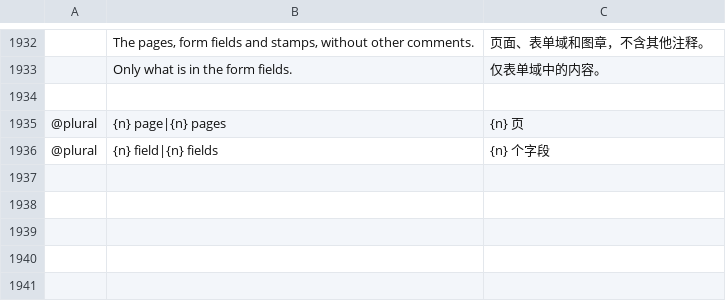
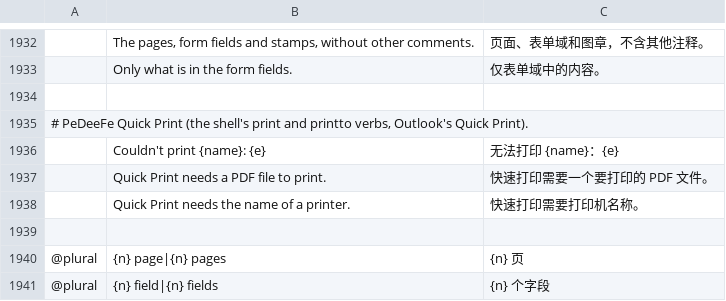
Before and after one commit to Phreezi/printcraft, a TSV file: crates/ui-egui/src/i18n/zh-hans.tsv, drawn as a sheet; only a part is shown, gaps mark what is left out; the diff names each change by its address in the sheet, - before the commit and + after, or states it on an @@ line.

```diff
--- a/crates/ui-egui/src/i18n/zh-hans.tsv
+++ b/crates/ui-egui/src/i18n/zh-hans.tsv
+row 1935: # PeDeeFe Quick Print (the shell's print and printto verbs, Outlook's Quick Print).
+row 1936:  | Couldn't print {name}: {e} | 无法打印 {name}：{e}
+row 1937:  | Quick Print needs a PDF file to print. | 快速打印需要一个要打印的 PDF 文件。
+row 1938:  | Quick Print needs the name of a printer. | 快速打印需要打印机名称。
+row 1939: (empty)
```
Also changed, not shown: 12 other files.
